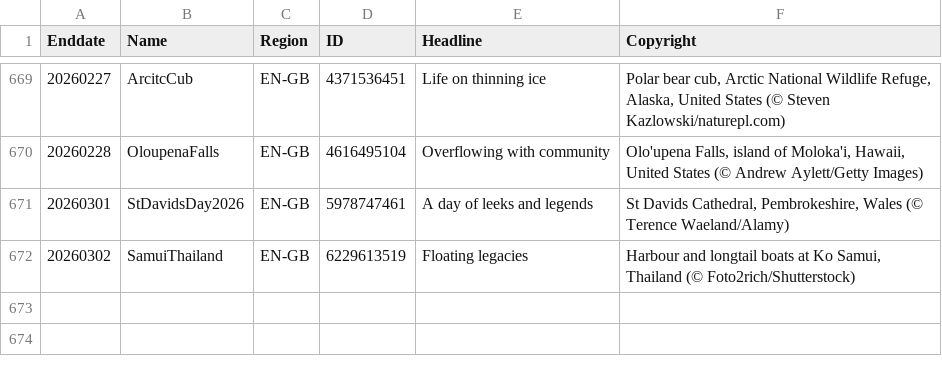
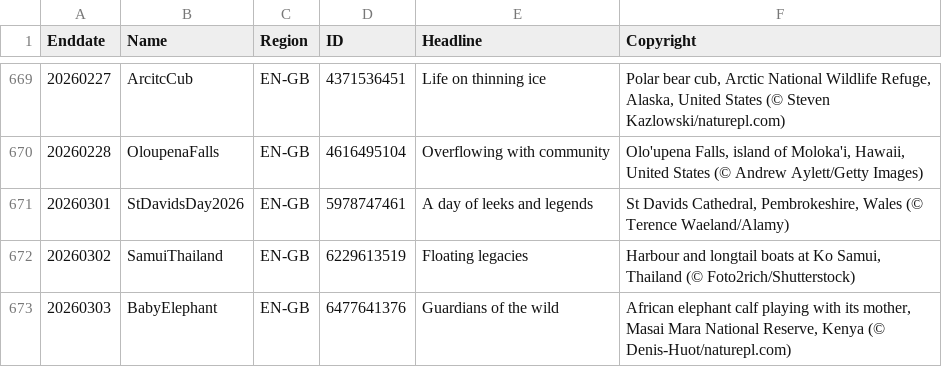
Before and after one commit to taumasyang/imageArchive, a CSV file: metadata/EN-GB.csv, drawn as a sheet; only a part is shown, gaps mark what is left out; the diff names each change by its address in the sheet, - before the commit and + after, or states it on an @@ line.

```diff
--- a/metadata/EN-GB.csv
+++ b/metadata/EN-GB.csv
+row 673: 20260303 | BabyElephant | EN-GB | 6477641376 | Guardians of the wild | African elephant calf playing with its mother, Masai Mara National Reserve, Kenya (© Denis-Huot/naturepl.com)
```
Also changed, not shown: metadata/EN-CA.csv, metadata/ES-ES.csv, 12 other files.
